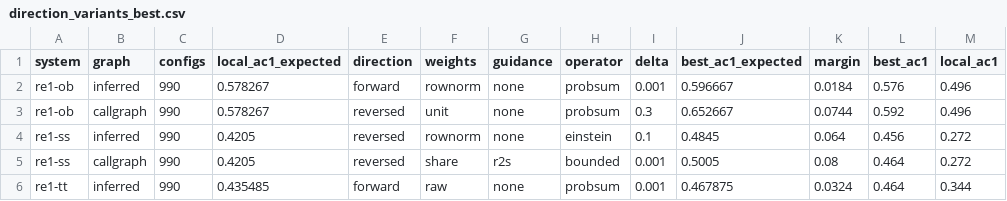
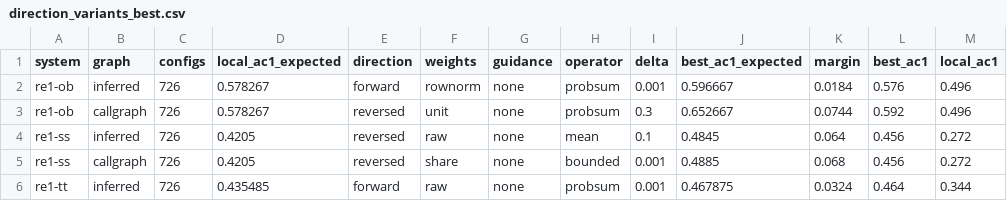
Before and after one commit to alikmirza/foda-fuzzy-ontology-diagnostics, a CSV file: results/direction_variants_best.csv, drawn as a sheet.

```diff
--- a/results/direction_variants_best.csv
+++ b/results/direction_variants_best.csv
@@ -1,6 +1,6 @@
 system,graph,configs,local_ac1_expected,direction,weights,guidance,operator,delta,best_ac1_expected,margin,best_ac1,local_ac1
-re1-ob,inferred,990,0.578267,forward,rownorm,none,probsum,0.001,0.596667,0.0184,0.576,0.496
-re1-ob,callgraph,990,0.578267,reversed,unit,none,probsum,0.3,0.652667,0.0744,0.592,0.496
-re1-ss,inferred,990,0.4205,reversed,rownorm,none,einstein,0.1,0.4845,0.064,0.456,0.272
-re1-ss,callgraph,990,0.4205,reversed,share,r2s,bounded,0.001,0.5005,0.08,0.464,0.272
-re1-tt,inferred,990,0.435485,forward,raw,none,probsum,0.001,0.467875,0.0324,0.464,0.344
+re1-ob,inferred,726,0.578267,forward,rownorm,none,probsum,0.001,0.596667,0.0184,0.576,0.496
+re1-ob,callgraph,726,0.578267,reversed,unit,none,probsum,0.3,0.652667,0.0744,0.592,0.496
+re1-ss,inferred,726,0.4205,reversed,raw,none,mean,0.1,0.4845,0.064,0.456,0.272
+re1-ss,callgraph,726,0.4205,reversed,share,none,bounded,0.001,0.4885,0.068,0.456,0.272
+re1-tt,inferred,726,0.435485,forward,raw,none,probsum,0.001,0.467875,0.0324,0.464,0.344
```
Also changed, not shown: results/saturation_bounds_summary.csv, results/saturation_critical_delta.csv, 18 other files.
